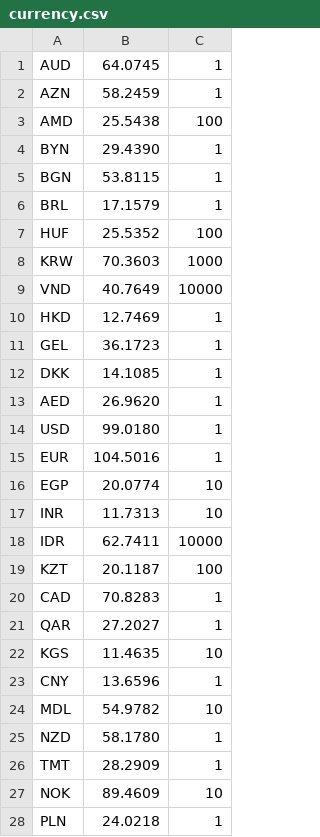
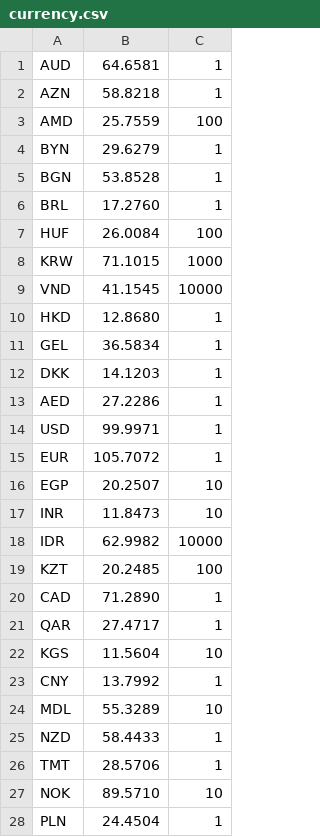
Before and after one commit to vazart-dude/EzConv, a CSV file: EzConv/bin/currency.csv, drawn as a sheet; only a part is shown; the diff covers the shown part only.

```diff
--- a/EzConv/bin/currency.csv
+++ b/EzConv/bin/currency.csv
@@ -1,28 +1,28 @@
-AUD;64.0745;1
-AZN;58.2459;1
-AMD;25.5438;100
-BYN;29.4390;1
-BGN;53.8115;1
-BRL;17.1579;1
-HUF;25.5352;100
-KRW;70.3603;1000
-VND;40.7649;10000
-HKD;12.7469;1
-GEL;36.1723;1
-DKK;14.1085;1
-AED;26.9620;1
-USD;99.0180;1
-EUR;104.5016;1
-EGP;20.0774;10
-INR;11.7313;10
-IDR;62.7411;10000
-KZT;20.1187;100
-CAD;70.8283;1
-QAR;27.2027;1
-KGS;11.4635;10
-CNY;13.6596;1
-MDL;54.9782;10
-NZD;58.1780;1
-TMT;28.2909;1
-NOK;89.4609;10
-PLN;24.0218;1
+AUD;64.6581;1
+AZN;58.8218;1
+AMD;25.7559;100
+BYN;29.6279;1
+BGN;53.8528;1
+BRL;17.2760;1
+HUF;26.0084;100
+KRW;71.1015;1000
+VND;41.1545;10000
+HKD;12.8680;1
+GEL;36.5834;1
+DKK;14.1203;1
+AED;27.2286;1
+USD;99.9971;1
+EUR;105.7072;1
+EGP;20.2507;10
+INR;11.8473;10
+IDR;62.9982;10000
+KZT;20.2485;100
+CAD;71.2890;1
+QAR;27.4717;1
+KGS;11.5604;10
+CNY;13.7992;1
+MDL;55.3289;10
+NZD;58.4433;1
+TMT;28.5706;1
+NOK;89.5710;10
+PLN;24.4504;1
```
Also changed, not shown: 15 edited cells elsewhere in this file, 6 other files.
